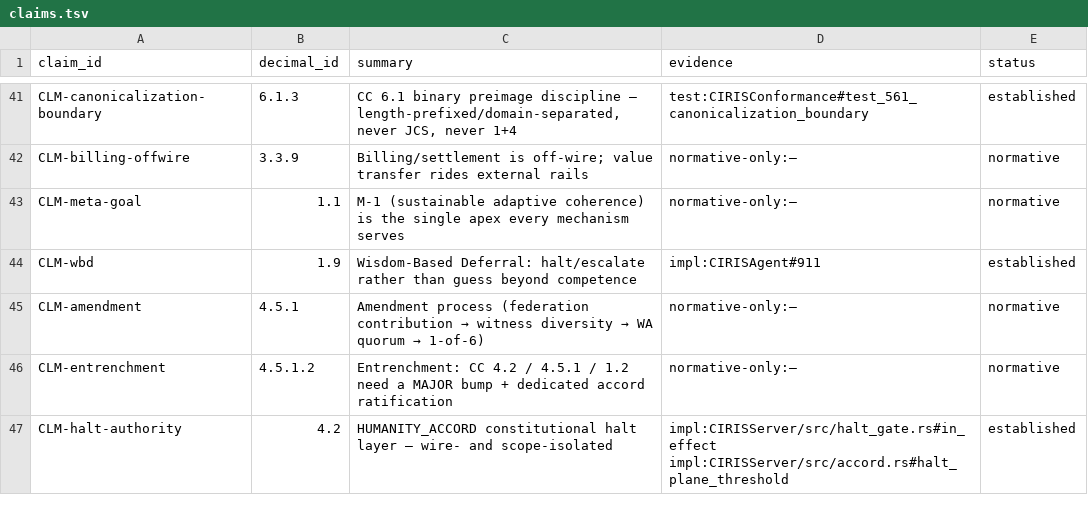
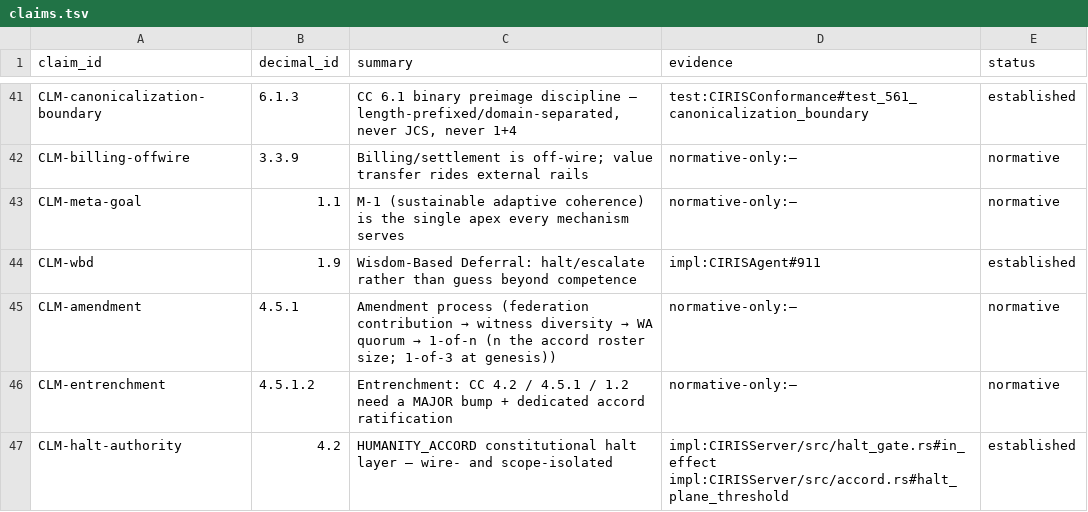
Before and after one commit to CIRISAI/CIRISConstitution, a TSV file: constitution/claims.tsv, drawn as a sheet; only a part is shown, gaps mark what is left out.

```diff
--- a/constitution/claims.tsv
+++ b/constitution/claims.tsv
@@ -44,3 +44,3 @@ CLM-meta-goal	1.1	M-1 (sustainable adaptive coherence) is the single apex every
 CLM-wbd	1.9	Wisdom-Based Deferral: halt/escalate rather than guess beyond competence	impl:CIRISAgent#911	established
-CLM-amendment	4.5.1	Amendment process (federation contribution → witness diversity → WA quorum → 1-of-6)	normative-only:—	normative
+CLM-amendment	4.5.1	Amendment process (federation contribution → witness diversity → WA quorum → 1-of-n (n the accord roster size; 1-of-3 at genesis))	normative-only:—	normative
 CLM-entrenchment	4.5.1.2	Entrenchment: CC 4.2 / 4.5.1 / 1.2 need a MAJOR bump + dedicated accord ratification	normative-only:—	normative
```
Also changed, not shown: 3 other files.
